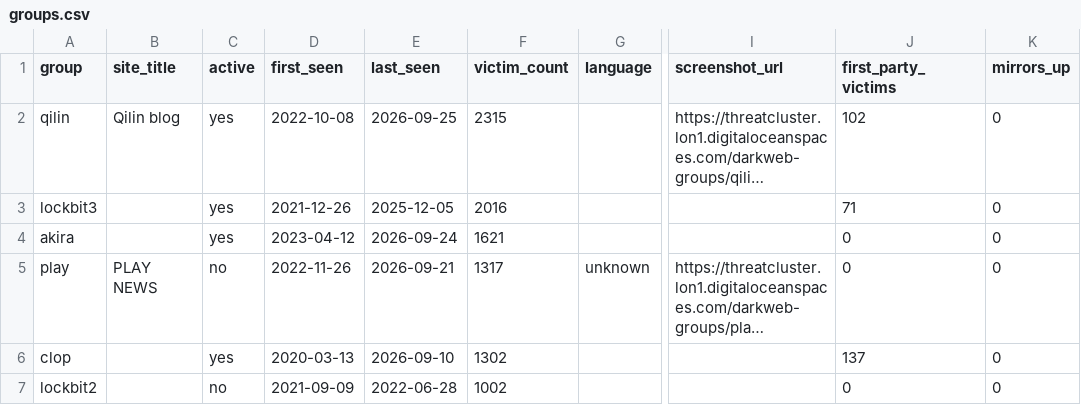
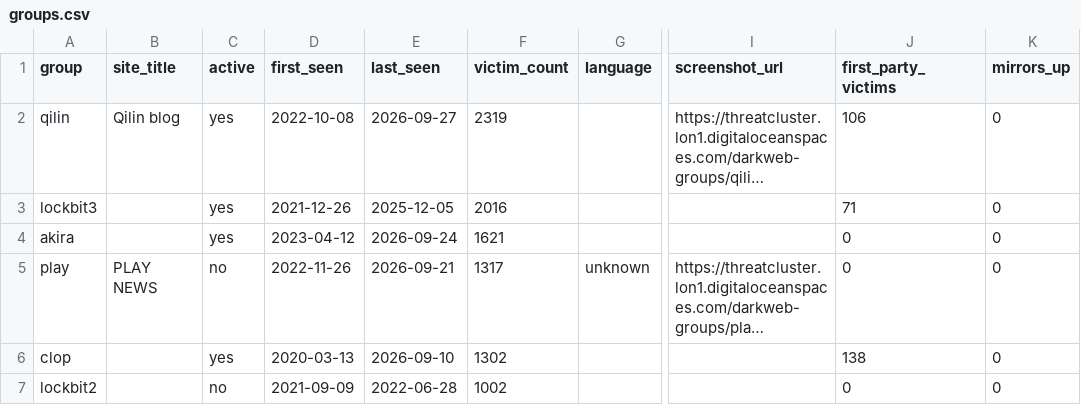
Before and after one commit to Jam0k/Ransomware-Intel, a CSV file: data/groups.csv, drawn as a sheet; only a part is shown, gaps mark what is left out; long unchanged cells end in …; the diff covers the shown part only; the diff names each change by its address in the sheet, - before the commit and + after, or states it on an @@ line.

```diff
--- a/data/groups.csv
+++ b/data/groups.csv
-E2 (last_seen): 2026-09-25
+E2 (last_seen): 2026-09-27
-F2 (victim_count): 2315
+F2 (victim_count): 2319
-J2 (first_party_victims): 102
+J2 (first_party_victims): 106
-J6 (first_party_victims): 137
+J6 (first_party_victims): 138
```
Also changed, not shown: 3 added rows, 3 removed rows and 28 edited cells elsewhere in this file, data/onions.csv, data/victims-firstparty.csv, 5 other files.
